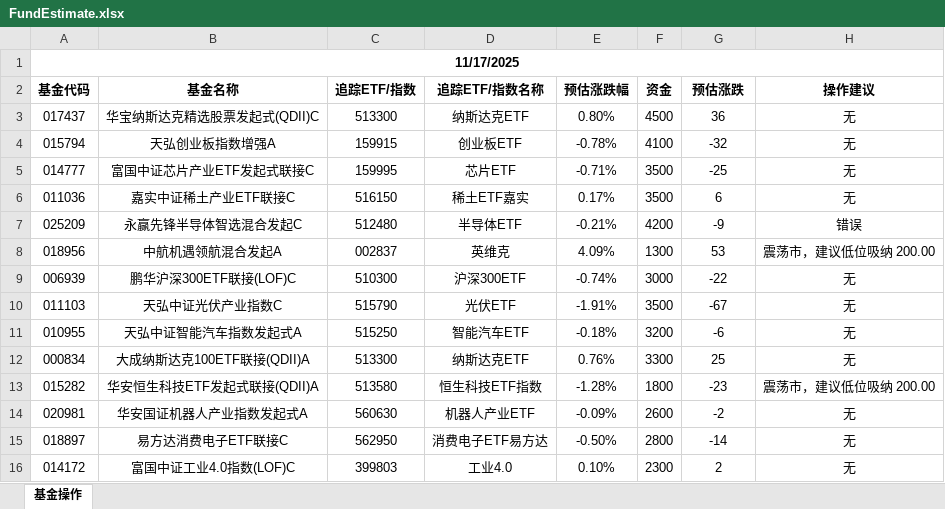
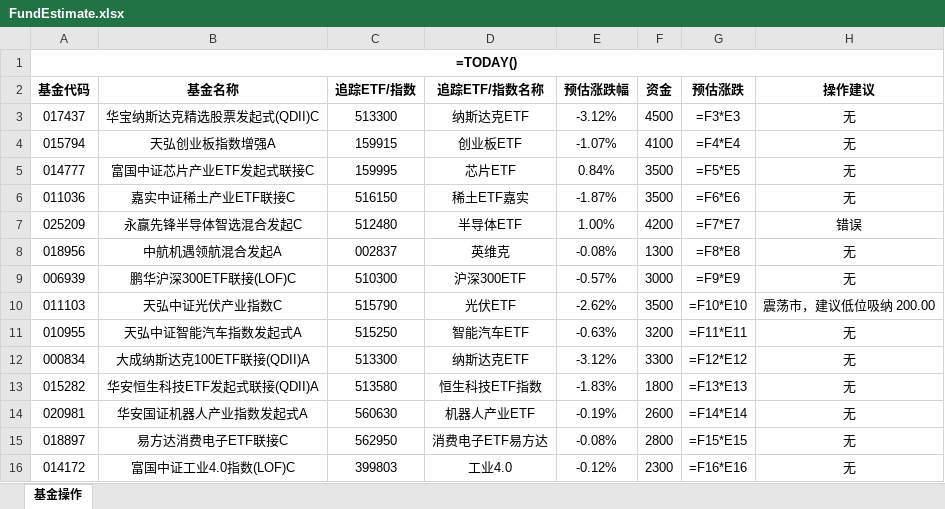
Before and after one commit to jenosin/InvestTrader, an Excel workbook: FundEstimate.xlsx, sheet 基金操作, drawn as a sheet; only a part is shown; values as stored, in another font and other column widths than the file's, no borders; formulas without a stored value are shown as written; the diff covers the shown part only; the diff names each change by its address in the sheet, - before the commit and + after, or states it on an @@ line.

```diff
--- a/FundEstimate.xlsx (sheet 基金操作)
+++ b/FundEstimate.xlsx (sheet 基金操作)
-A1 (基金代码): 11/17/2025
+A1 (基金代码): =TODAY()
-E3 (预估涨跌幅): 0.80%
+E3 (预估涨跌幅): -3.12%
-G3 (预估涨跌): 36
+G3 (预估涨跌): =F3*E3
-E4 (预估涨跌幅): -0.78%
+E4 (预估涨跌幅): -1.07%
-G4 (预估涨跌): -32
+G4 (预估涨跌): =F4*E4
-E5 (预估涨跌幅): -0.71%
+E5 (预估涨跌幅): 0.84%
-G5 (预估涨跌): -25
+G5 (预估涨跌): =F5*E5
-E6 (预估涨跌幅): 0.17%
+E6 (预估涨跌幅): -1.87%
-G6 (预估涨跌): 6
+G6 (预估涨跌): =F6*E6
-E7 (预估涨跌幅): -0.21%
+E7 (预估涨跌幅): 1.00%
-G7 (预估涨跌): -9
+G7 (预估涨跌): =F7*E7
-E8 (预估涨跌幅): 4.09%
+E8 (预估涨跌幅): -0.08%
-G8 (预估涨跌): 53
+G8 (预估涨跌): =F8*E8
-H8 (操作建议): 震荡市，建议低位吸纳 200.00
+H8 (操作建议): 无
-E9 (预估涨跌幅): -0.74%
+E9 (预估涨跌幅): -0.57%
-G9 (预估涨跌): -22
+G9 (预估涨跌): =F9*E9
-E10 (预估涨跌幅): -1.91%
+E10 (预估涨跌幅): -2.62%
-G10 (预估涨跌): -67
+G10 (预估涨跌): =F10*E10
-H10 (操作建议): 无
+H10 (操作建议): 震荡市，建议低位吸纳 200.00
-E11 (预估涨跌幅): -0.18%
+E11 (预估涨跌幅): -0.63%
-G11 (预估涨跌): -6
+G11 (预估涨跌): =F11*E11
-E12 (预估涨跌幅): 0.76%
+E12 (预估涨跌幅): -3.12%
-G12 (预估涨跌): 25
+G12 (预估涨跌): =F12*E12
-E13 (预估涨跌幅): -1.28%
+E13 (预估涨跌幅): -1.83%
-G13 (预估涨跌): -23
+G13 (预估涨跌): =F13*E13
-H13 (操作建议): 震荡市，建议低位吸纳 200.00
+H13 (操作建议): 无
-E14 (预估涨跌幅): -0.09%
+E14 (预估涨跌幅): -0.19%
-G14 (预估涨跌): -2
+G14 (预估涨跌): =F14*E14
-E15 (预估涨跌幅): -0.50%
+E15 (预估涨跌幅): -0.08%
-G15 (预估涨跌): -14
+G15 (预估涨跌): =F15*E15
-E16 (预估涨跌幅): 0.10%
+E16 (预估涨跌幅): -0.12%
-G16 (预估涨跌): 2
+G16 (预估涨跌): =F16*E16
```
Also changed, not shown: 1 added row, 1 removed row and 30 edited cells elsewhere in this sheet, 1 other file.
